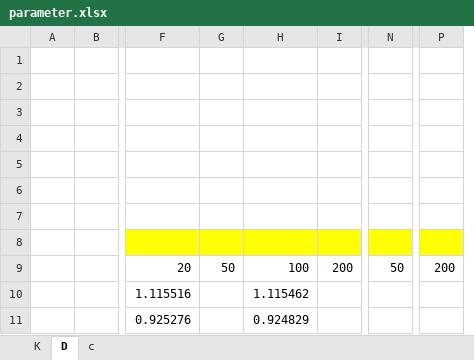
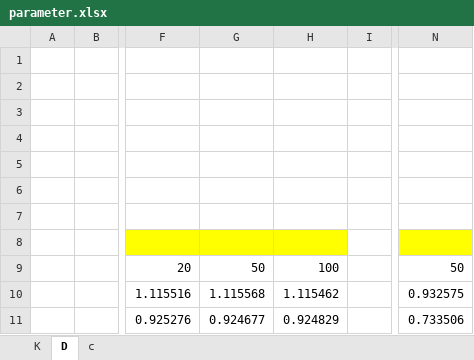
Before and after one commit to ziaoang/cikm2016, an Excel workbook: experiment/parameter.xlsx, sheet D, drawn as a sheet; only a part is shown, gaps mark what is left out; values as stored, in another font and other column widths than the file's, no borders; conditional formats not drawn; removed rows and columns are numbered as before the commit, all else as after; the diff names each change by its address in the sheet, - before the commit and + after, or states it on an @@ line.

```diff
--- a/experiment/parameter.xlsx (sheet D)
+++ b/experiment/parameter.xlsx (sheet D)
-column G, row 9: 50
+column G, rows 9-11: 50 | 1.115568 | 0.924677
-column I, row 9: 200
+column I, empty
-column N, row 9: 50
+column N, rows 9-11: 50 | 0.932575 | 0.733506
-column P, row 9: 200
```
Also changed, not shown: charts or pictures, experiment/main.xlsx, 3 other files.
